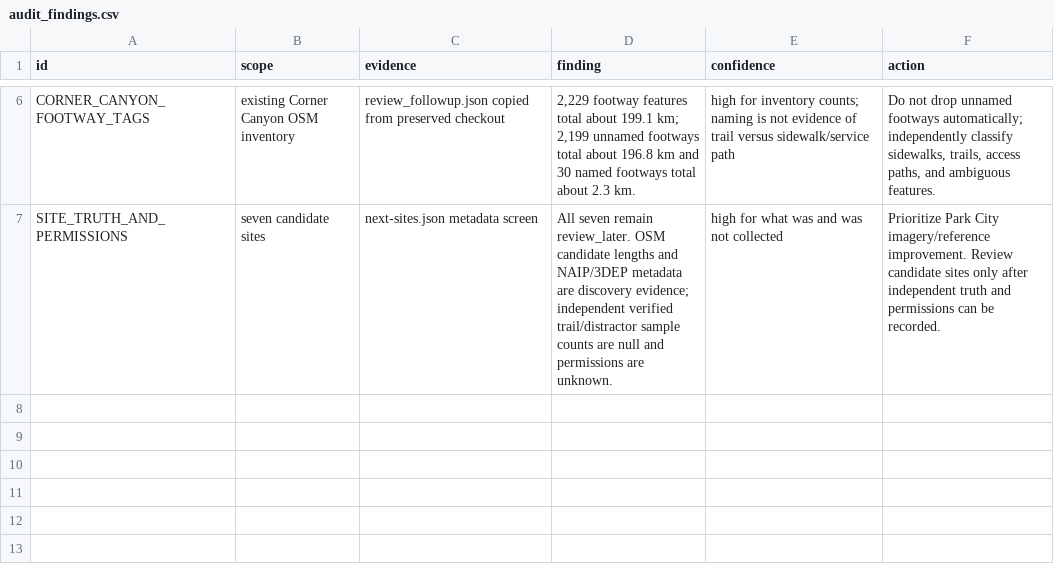
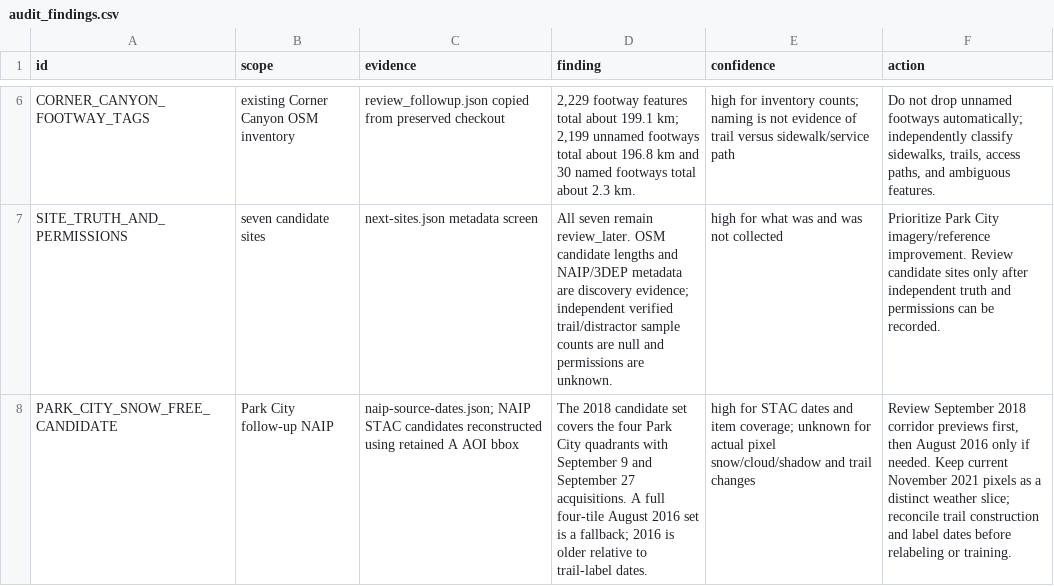
Before and after one commit to aehng/TrailNet, a CSV file: experiments/overnight-20261107/audit/audit_findings.csv, drawn as a sheet; only a part is shown, gaps mark what is left out; the diff names each change by its address in the sheet, - before the commit and + after, or states it on an @@ line.

```diff
--- a/experiments/overnight-20261107/audit/audit_findings.csv
+++ b/experiments/overnight-20261107/audit/audit_findings.csv
+row 8: PARK_CITY_SNOW_FREE_CANDIDATE | Park City follow-up NAIP | naip-source-dates.json; NAIP STAC candidates reconstructed using retained A AOI bbox | The 2018 candidate set covers the four Park City quadrants with September 9 and September 27 acquisitions. A full four-tile August 2016 set is a fallback; 2016 is older relative to trail-label dates. | high for STAC dates and item coverage; unknown for actual pixel snow/cloud/shadow and trail changes | Review September 2018 corridor previews first, then August 2016 only if needed. Keep current November 2021 pixels as a distinct weather slice; reconcile trail construction and label dates before relabeling or training.
```
Also changed, not shown: experiments/overnight-20261107/audit/local_tiles_v4_provisional/audit_samples.csv, 19 other files.
